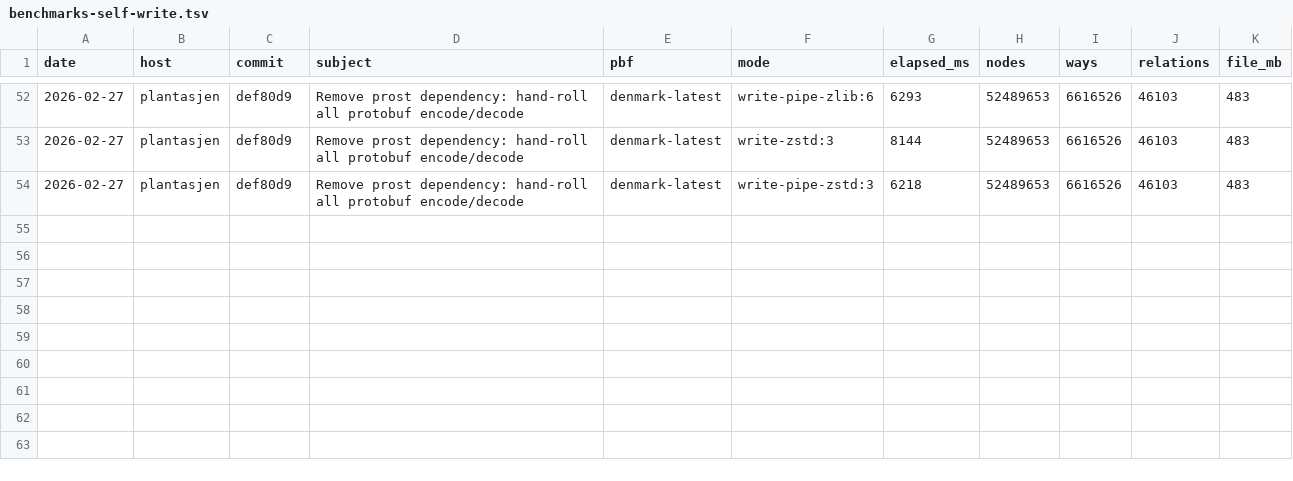
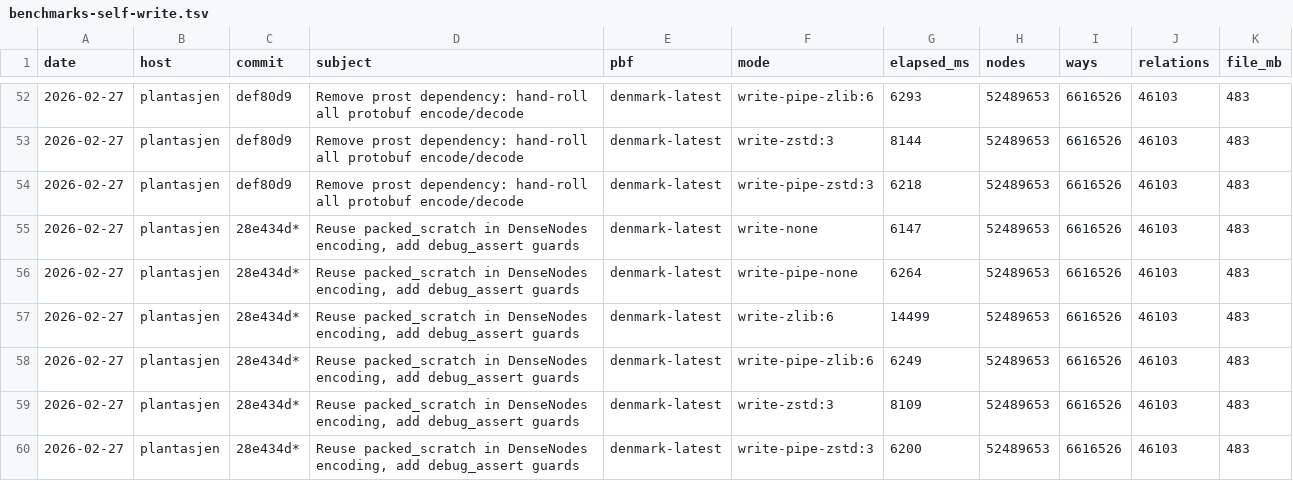
Before and after one commit to folknor/pbfhogg, a TSV file: benchmarks/benchmarks-self-write.tsv, drawn as a sheet; only a part is shown, gaps mark what is left out.

```diff
--- a/benchmarks/benchmarks-self-write.tsv
+++ b/benchmarks/benchmarks-self-write.tsv
@@ -54 +54,7 @@ date	host	commit	subject	pbf	mode	elapsed_ms	nodes	ways	relations	file_mb
 2026-02-27	plantasjen	def80d9	Remove prost dependency: hand-roll all protobuf encode/decode	denmark-latest	write-pipe-zstd:3	6218	52489653	6616526	46103	483
+2026-02-27	plantasjen	28e434d*	Reuse packed_scratch in DenseNodes encoding, add debug_assert guards	denmark-latest	write-none	6147	52489653	6616526	46103	483
+2026-02-27	plantasjen	28e434d*	Reuse packed_scratch in DenseNodes encoding, add debug_assert guards	denmark-latest	write-pipe-none	6264	52489653	6616526	46103	483
+2026-02-27	plantasjen	28e434d*	Reuse packed_scratch in DenseNodes encoding, add debug_assert guards	denmark-latest	write-zlib:6	14499	52489653	6616526	46103	483
+2026-02-27	plantasjen	28e434d*	Reuse packed_scratch in DenseNodes encoding, add debug_assert guards	denmark-latest	write-pipe-zlib:6	6249	52489653	6616526	46103	483
+2026-02-27	plantasjen	28e434d*	Reuse packed_scratch in DenseNodes encoding, add debug_assert guards	denmark-latest	write-zstd:3	8109	52489653	6616526	46103	483
+2026-02-27	plantasjen	28e434d*	Reuse packed_scratch in DenseNodes encoding, add debug_assert guards	denmark-latest	write-pipe-zstd:3	6200	52489653	6616526	46103	483
```
Also changed, not shown: 2 other files.
